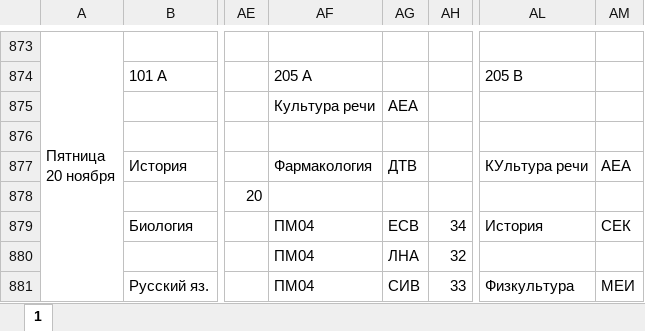
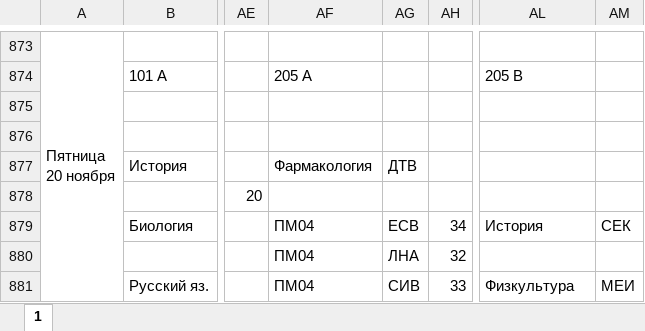
Before and after one commit to koovarem-byte/puls, an Excel workbook: cache/latest.xlsx, sheet 1, drawn as a sheet; only a part is shown, gaps mark what is left out; values as stored, in another font and other column widths than the file's, no cell formats; charts and pictures not drawn; the diff covers the shown part only; the diff names each change by its address in the sheet, - before the commit and + after, or states it on an @@ line.

```diff
--- a/cache/latest.xlsx (sheet 1)
+++ b/cache/latest.xlsx (sheet 1)
-AF875: Культура речи
+AF875: (empty)
-AG875: АЕА
+AG875: (empty)
-AL877: КУльтура речи
+AL877: (empty)
-AM877: АЕА
+AM877: (empty)
```
Also changed, not shown: 3 added rows, 3 removed rows, 62 edited cells and merged cells elsewhere in this sheet, cell formats, 2 other files.
